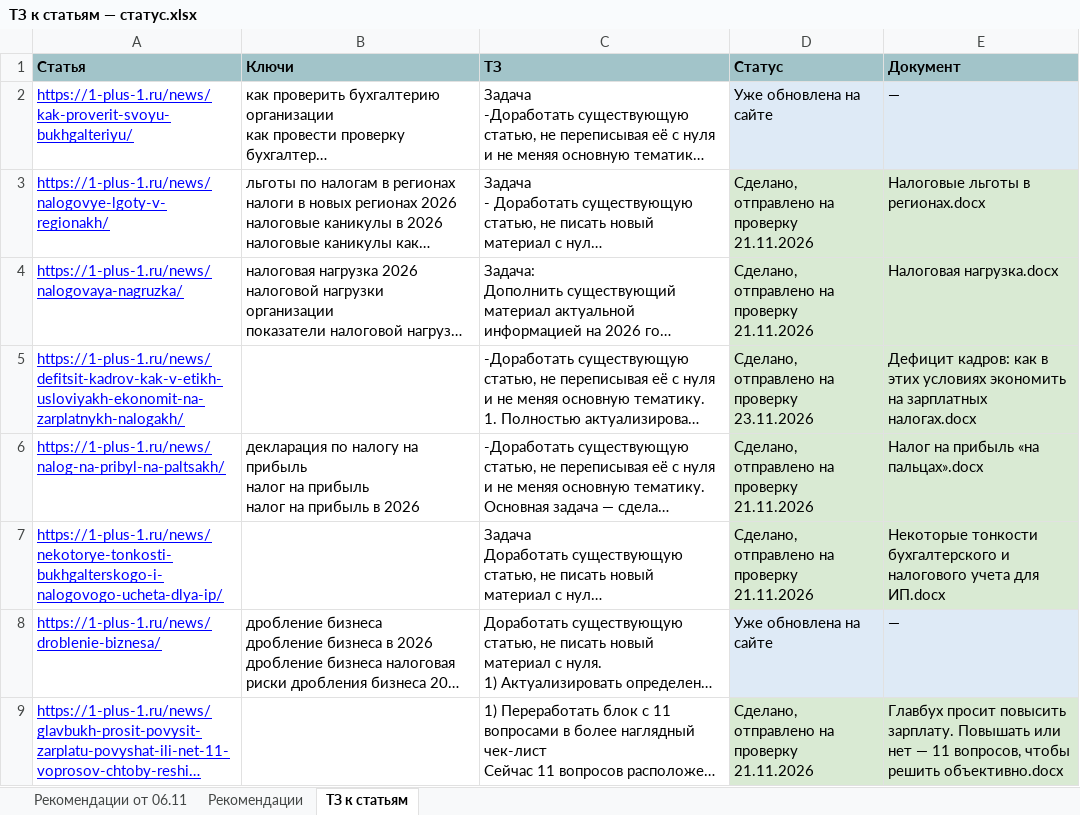
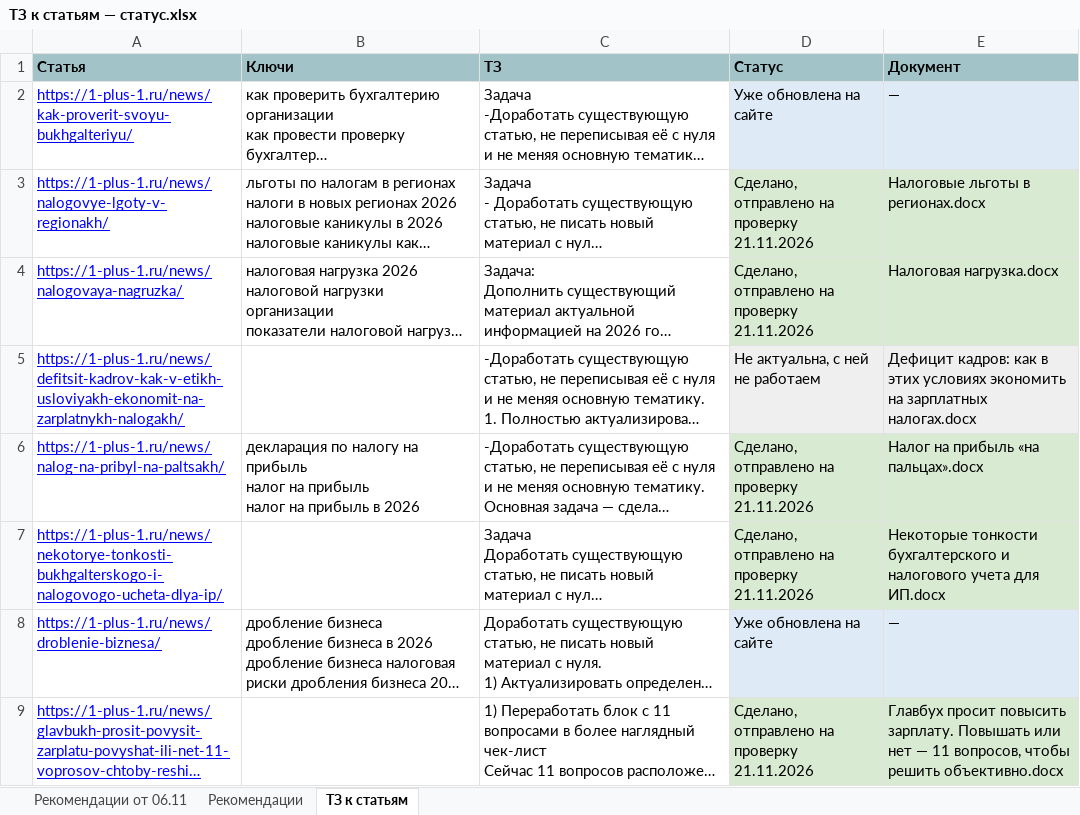
Before and after one commit to fagencymarketing-coder/Content, an Excel workbook: 05-content/articles/ТЗ к статьям — статус.xlsx, sheet ТЗ к статьям, drawn as a sheet; long unchanged cells end in …; values as stored, in another font and other column widths than the file's, no borders; the diff names each change by its address in the sheet, - before the commit and + after, or states it on an @@ line.

```diff
--- a/05-content/articles/ТЗ к статьям — статус.xlsx (sheet ТЗ к статьям)
+++ b/05-content/articles/ТЗ к статьям — статус.xlsx (sheet ТЗ к статьям)
-D5 (Статус): Сделано, отправлено на проверку 23.11.2026
+D5 (Статус): Не актуальна, с ней не работаем
-D5:E5 fill: #D9EAD3
+D5:E5 fill: #EFEFEF
```
Also changed, not shown: 05-content/articles/Статьи по ТЗ — статус.xlsx, 1 other file.
